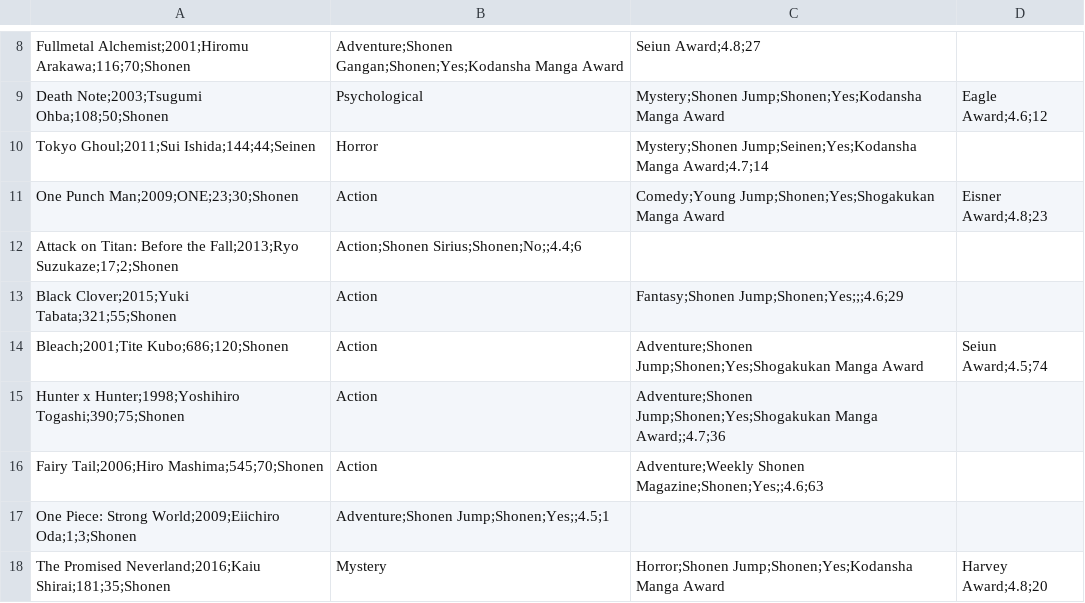
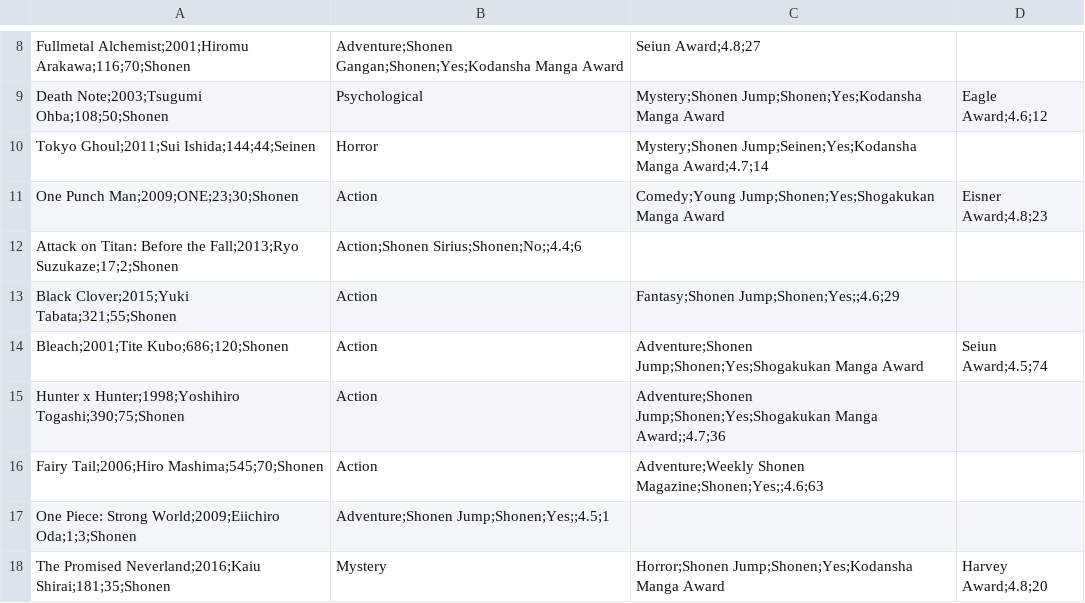
Before and after one commit to AsukaaNao/datasets, a CSV file: MangaData.csv, drawn as a sheet; only a part is shown, gaps mark what is left out.

Commit message:
Update MangaData.csv

```diff
--- a/MangaData.csv
+++ b/MangaData.csv
@@ -12,3 +12,3 @@ One Punch Man;2009;ONE;23;30;Shonen, Action, Comedy;Young Jump;Shonen;Yes;Shogak
 Attack on Titan: Before the Fall;2013;Ryo Suzukaze;17;2;Shonen, Action;Shonen Sirius;Shonen;No;;4.4;6
-Black Clover;2015;Yuki Tabata;321;55;Shonen, Action, Fantasy;Shonen Jump;Shonen;Yes;;;4.6;29
+Black Clover;2015;Yuki Tabata;321;55;Shonen, Action, Fantasy;Shonen Jump;Shonen;Yes;;4.6;29
 Bleach;2001;Tite Kubo;686;120;Shonen, Action, Adventure;Shonen Jump;Shonen;Yes;Shogakukan Manga Award, Seiun Award;4.5;74
```
